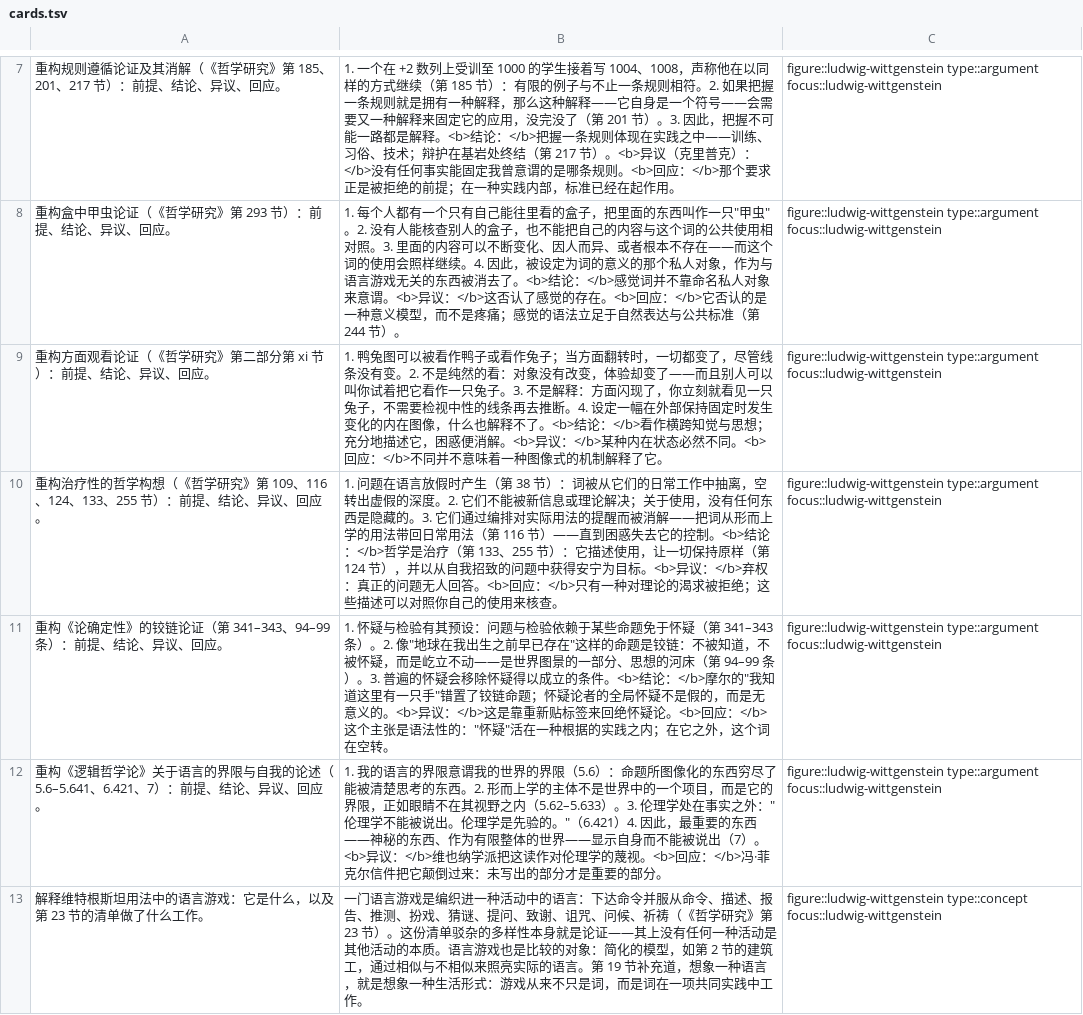
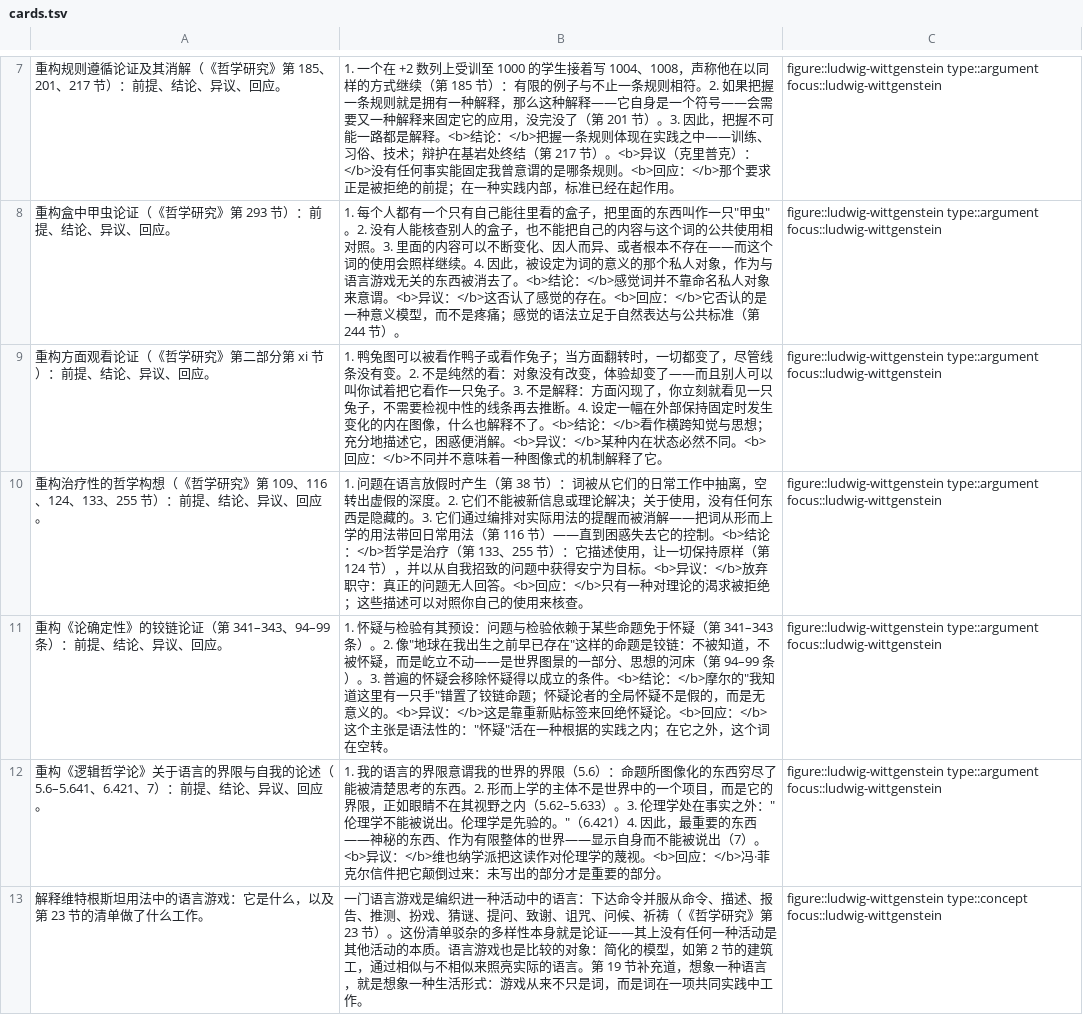
Before and after one commit to eric496/western-philosophy, a TSV file: zh/focus-studies/ludwig-wittgenstein/cards.tsv, drawn as a sheet; only a part is shown, gaps mark what is left out; the diff covers the shown part only.

```diff
--- a/zh/focus-studies/ludwig-wittgenstein/cards.tsv
+++ b/zh/focus-studies/ludwig-wittgenstein/cards.tsv
@@ -9,3 +9,3 @@
 重构方面观看论证（《哲学研究》第二部分第 xi 节）：前提、结论、异议、回应。	1. 鸭兔图可以被看作鸭子或看作兔子；当方面翻转时，一切都变了，尽管线条没有变。2. 不是纯然的看：对象没有改变，体验却变了——而且别人可以叫你试着把它看作一只兔子。3. 不是解释：方面闪现了，你立刻就看见一只兔子，不需要检视中性的线条再去推断。4. 设定一幅在外部保持固定时发生变化的内在图像，什么也解释不了。<b>结论：</b>看作横跨知觉与思想；充分地描述它，困惑便消解。<b>异议：</b>某种内在状态必然不同。<b>回应：</b>不同并不意味着一种图像式的机制解释了它。	figure::ludwig-wittgenstein type::argument focus::ludwig-wittgenstein
-重构治疗性的哲学构想（《哲学研究》第 109、116、124、133、255 节）：前提、结论、异议、回应。	1. 问题在语言放假时产生（第 38 节）：词被从它们的日常工作中抽离，空转出虚假的深度。2. 它们不能被新信息或理论解决；关于使用，没有任何东西是隐藏的。3. 它们通过编排对实际用法的提醒而被消解——把词从形而上学的用法带回日常用法（第 116 节）——直到困惑失去它的控制。<b>结论：</b>哲学是治疗（第 133、255 节）：它描述使用，让一切保持原样（第 124 节），并以从自我招致的问题中获得安宁为目标。<b>异议：</b>弃权：真正的问题无人回答。<b>回应：</b>只有一种对理论的渴求被拒绝；这些描述可以对照你自己的使用来核查。	figure::ludwig-wittgenstein type::argument focus::ludwig-wittgenstein
+重构治疗性的哲学构想（《哲学研究》第 109、116、124、133、255 节）：前提、结论、异议、回应。	1. 问题在语言放假时产生（第 38 节）：词被从它们的日常工作中抽离，空转出虚假的深度。2. 它们不能被新信息或理论解决；关于使用，没有任何东西是隐藏的。3. 它们通过编排对实际用法的提醒而被消解——把词从形而上学的用法带回日常用法（第 116 节）——直到困惑失去它的控制。<b>结论：</b>哲学是治疗（第 133、255 节）：它描述使用，让一切保持原样（第 124 节），并以从自我招致的问题中获得安宁为目标。<b>异议：</b>放弃职守：真正的问题无人回答。<b>回应：</b>只有一种对理论的渴求被拒绝；这些描述可以对照你自己的使用来核查。	figure::ludwig-wittgenstein type::argument focus::ludwig-wittgenstein
 重构《论确定性》的铰链论证（第 341–343、94–99 条）：前提、结论、异议、回应。	1. 怀疑与检验有其预设：问题与检验依赖于某些命题免于怀疑（第 341–343 条）。2. 像"地球在我出生之前早已存在"这样的命题是铰链：不被知道，不被怀疑，而是屹立不动——是世界图景的一部分、思想的河床（第 94–99 条）。3. 普遍的怀疑会移除怀疑得以成立的条件。<b>结论：</b>摩尔的"我知道这里有一只手"错置了铰链命题；怀疑论者的全局怀疑不是假的，而是无意义的。<b>异议：</b>这是靠重新贴标签来回绝怀疑论。<b>回应：</b>这个主张是语法性的："怀疑"活在一种根据的实践之内；在它之外，这个词在空转。	figure::ludwig-wittgenstein type::argument focus::ludwig-wittgenstein
```
Also changed, not shown: 6 edited cells elsewhere in this file, zh/focus-studies/arthur-schopenhauer/cards.tsv, zh/focus-studies/baruch-spinoza/cards.tsv, 46 other files.
